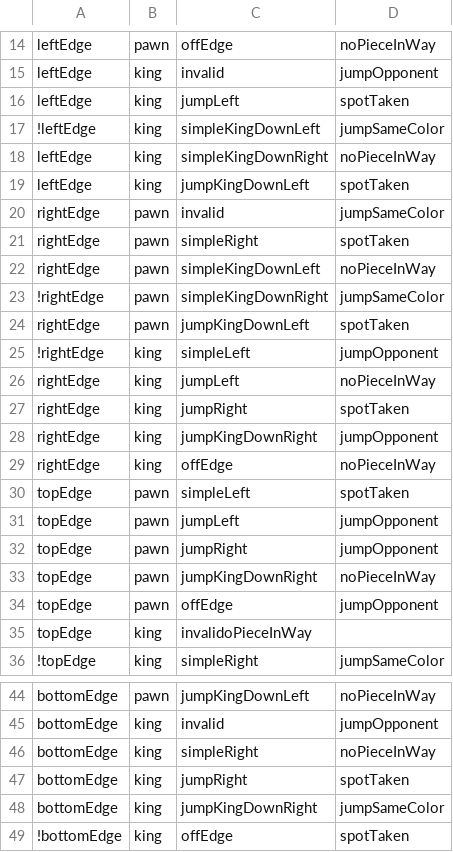
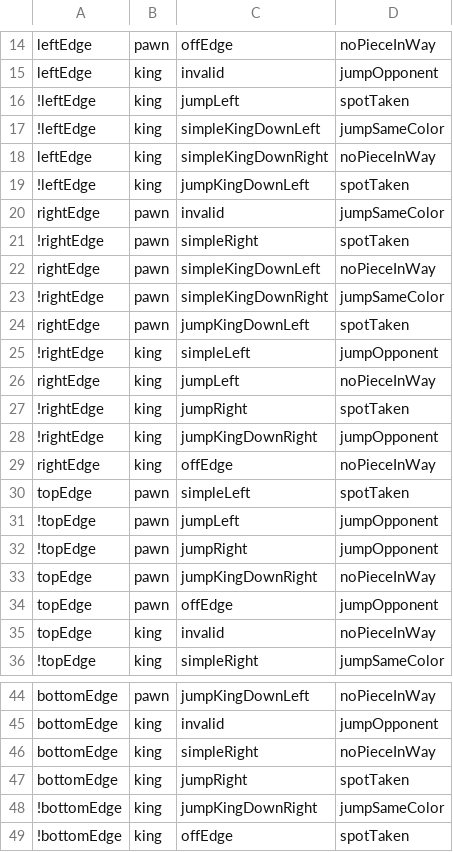
Before and after one commit to Ratchette/Checkers, a CSV file: pairwiseTestCases.csv, drawn as a sheet; only a part is shown, gaps mark what is left out.

Commit message:
Marked the illegal jumps and illegal off edge moves

```diff
--- a/pairwiseTestCases.csv
+++ b/pairwiseTestCases.csv
@@ -15,8 +15,8 @@ leftEdge,pawn,offEdge,noPieceInWay
 leftEdge,king,invalid,jumpOpponent
-leftEdge,king,jumpLeft,spotTaken
+!leftEdge,king,jumpLeft,spotTaken
 !leftEdge,king,simpleKingDownLeft,jumpSameColor
 leftEdge,king,simpleKingDownRight,noPieceInWay
-leftEdge,king,jumpKingDownLeft,spotTaken
+!leftEdge,king,jumpKingDownLeft,spotTaken
 rightEdge,pawn,invalid,jumpSameColor
-rightEdge,pawn,simpleRight,spotTaken
+!rightEdge,pawn,simpleRight,spotTaken
 rightEdge,pawn,simpleKingDownLeft,noPieceInWay
@@ -26,11 +26,11 @@ rightEdge,pawn,jumpKingDownLeft,spotTaken
 rightEdge,king,jumpLeft,noPieceInWay
-rightEdge,king,jumpRight,spotTaken
-rightEdge,king,jumpKingDownRight,jumpOpponent
+!rightEdge,king,jumpRight,spotTaken
+!rightEdge,king,jumpKingDownRight,jumpOpponent
 rightEdge,king,offEdge,noPieceInWay
 topEdge,pawn,simpleLeft,spotTaken
-topEdge,pawn,jumpLeft,jumpOpponent
-topEdge,pawn,jumpRight,jumpOpponent
+!topEdge,pawn,jumpLeft,jumpOpponent
+!topEdge,pawn,jumpRight,jumpOpponent
 topEdge,pawn,jumpKingDownRight,noPieceInWay
 topEdge,pawn,offEdge,jumpOpponent
-topEdge,king,invalidoPieceInWay
+topEdge,king,invalid,noPieceInWay
 !topEdge,king,simpleRight,jumpSameColor
@@ -47,3 +47,3 @@ bottomEdge,king,simpleRight,noPieceInWay
 bottomEdge,king,jumpRight,spotTaken
-bottomEdge,king,jumpKingDownRight,jumpSameColor
+!bottomEdge,king,jumpKingDownRight,jumpSameColor
 !bottomEdge,king,offEdge,spotTaken
```
